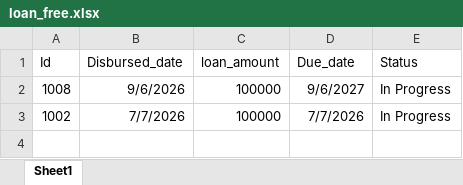
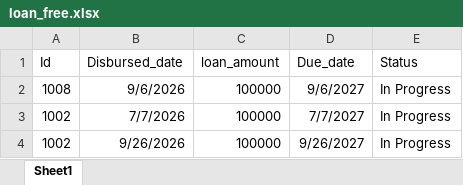
Before and after one commit to Walfaanaa/EGSA_LOAN_FREE, an Excel workbook: loan_free.xlsx, sheet Sheet1, drawn as a sheet; values as stored, in another font and other column widths than the file's, no borders; the diff names each change by its address in the sheet, - before the commit and + after, or states it on an @@ line.

Commit message:
Add files via upload

```diff
--- a/loan_free.xlsx (sheet Sheet1)
+++ b/loan_free.xlsx (sheet Sheet1)
-D3 (Due_date): 7/7/2026
+D3 (Due_date): 7/7/2027
+row 4: 1002 | 9/26/2026 | 100000 | 9/26/2027 | In Progress
```
